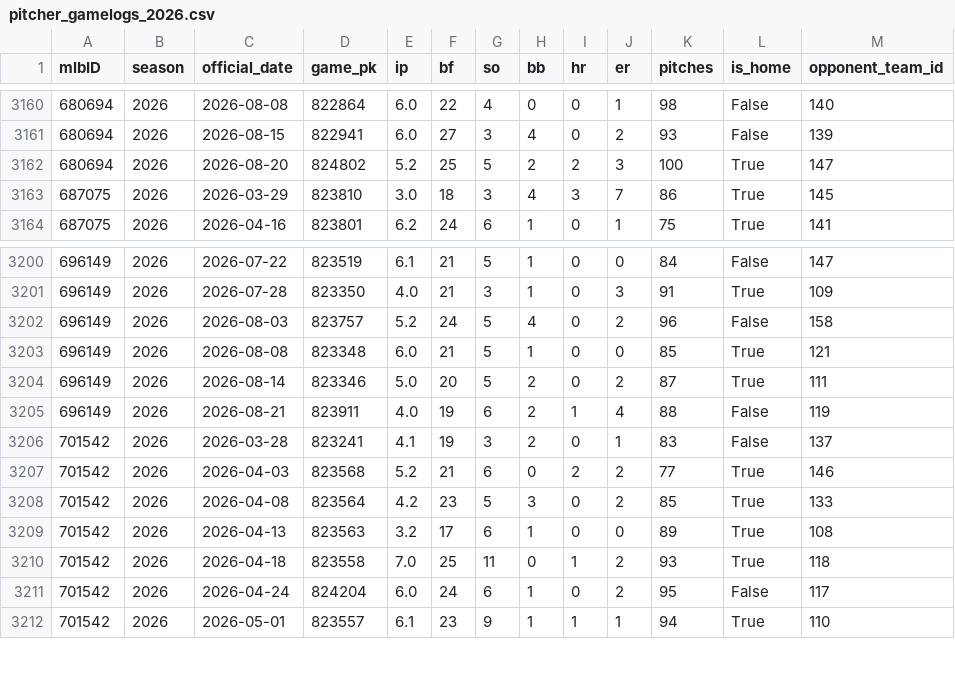
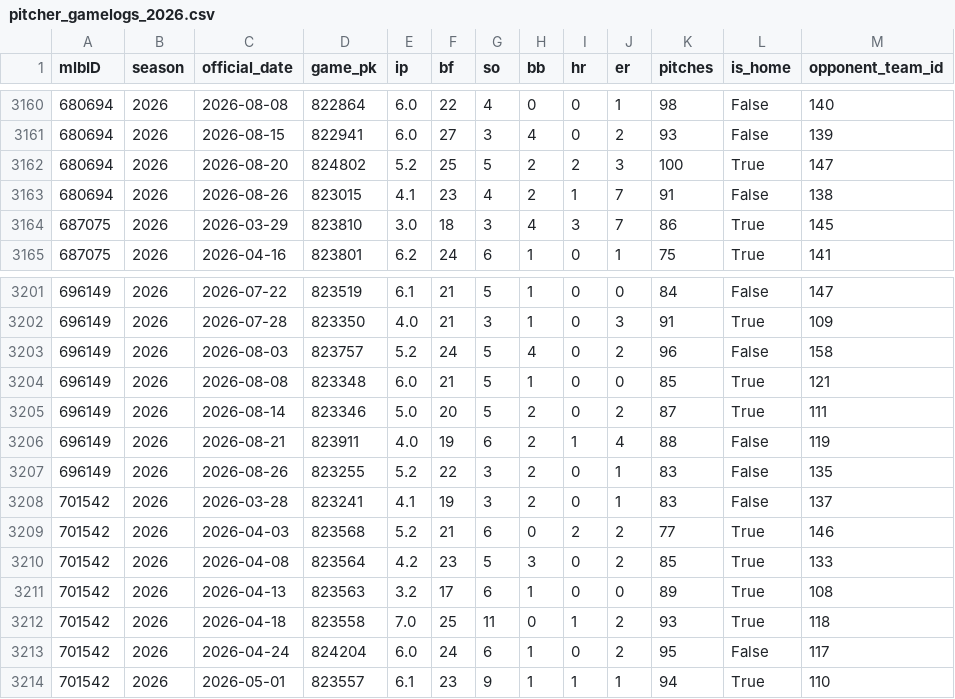
Before and after one commit to jackgoad05-afk/mlb-k-props, a CSV file: data/raw/pitcher_gamelogs_2026.csv, drawn as a sheet; only a part is shown, gaps mark what is left out; the diff names each change by its address in the sheet, - before the commit and + after, or states it on an @@ line.

```diff
--- a/data/raw/pitcher_gamelogs_2026.csv
+++ b/data/raw/pitcher_gamelogs_2026.csv
+row 3163: 680694 | 2026 | 2026-08-26 | 823015 | 4.1 | 23 | 4 | 2 | 1 | 7 | 91 | False | 138
+row 3207: 696149 | 2026 | 2026-08-26 | 823255 | 5.2 | 22 | 3 | 2 | 0 | 1 | 83 | False | 135
```
